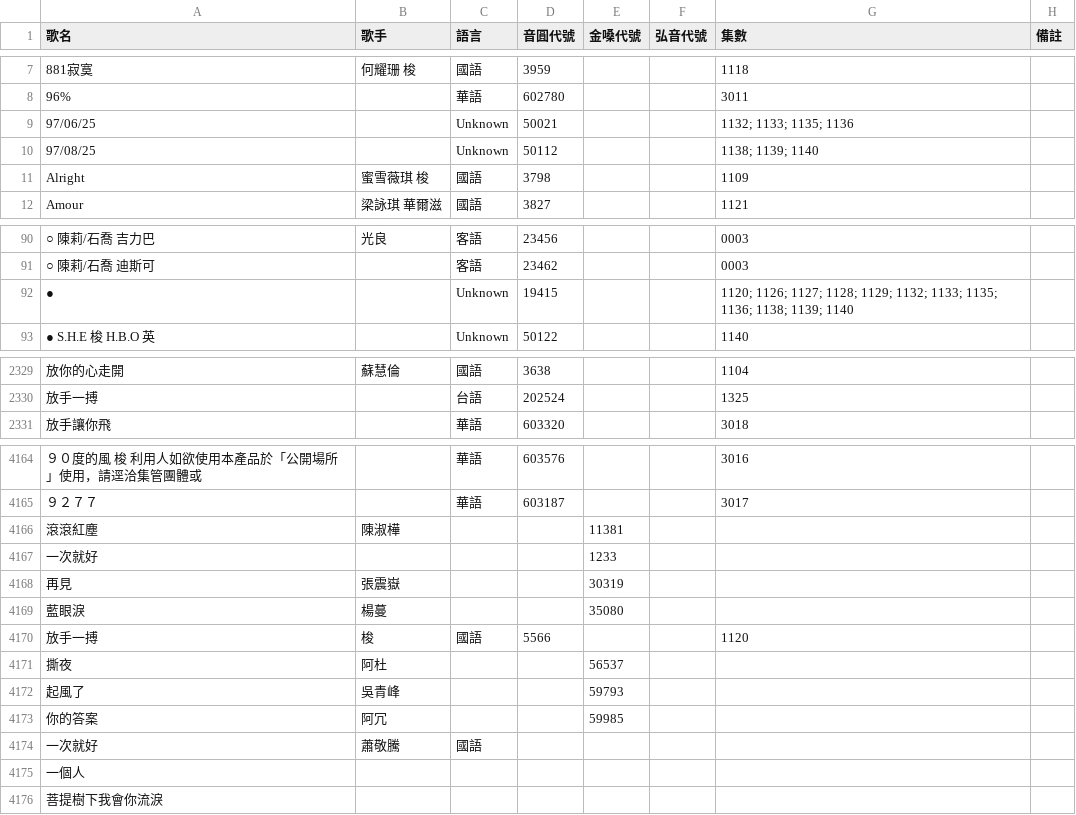
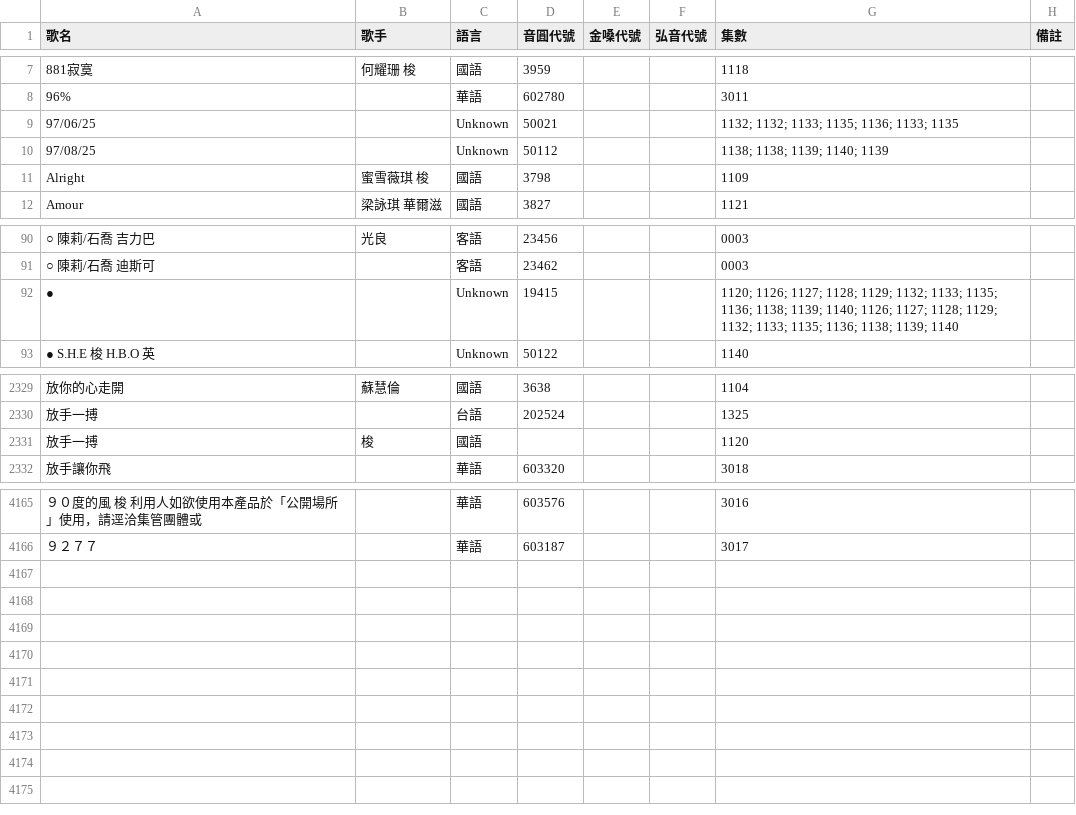
Before and after one commit to z5zsmydnnm-cell/KTV-SONG, a CSV file: songs/master.csv, drawn as a sheet; only a part is shown, gaps mark what is left out; removed rows and columns are numbered as before the commit, all else as after; the diff covers the shown part only; the diff names each change by its address in the sheet, - before the commit and + after, or states it on an @@ line.

Commit message:
data: update KTV song database 2026-07-13 15:31

```diff
--- a/songs/master.csv
+++ b/songs/master.csv
-G9 (集數): 1132; 1133; 1135; 1136
+G9 (集數): 1132; 1132; 1133; 1135; 1136; 1133; 1135
-G10 (集數): 1138; 1139; 1140
+G10 (集數): 1138; 1138; 1139; 1140; 1139
-G92 (集數): …1138; 1139; 1140
+G92 (集數): …1138; 1139; 1140; 1126; 1127; 1128; 1129; 1132; 1133; 1135; 1136; 1138; 1139; 1140
+row 2331: 放手一搏 | 梭 | 國語 |  |  |  | 1120
-row 4166: 滾滾紅塵 | 陳淑樺 |  |  | 11381
-row 4167: 一次就好 |  |  |  | 1233
-row 4168: 再見 | 張震嶽 |  |  | 30319
-row 4169: 藍眼淚 | 楊蔓 |  |  | 35080
-row 4170: 放手一搏 | 梭 | 國語 | 5566 |  |  | 1120
-row 4171: 撕夜 | 阿杜 |  |  | 56537
-row 4172: 起風了 | 吳青峰 |  |  | 59793
-row 4173: 你的答案 | 阿冗 |  |  | 59985
-row 4174: 一次就好 | 蕭敬騰 | 國語
-row 4175: 一個人
-row 4176: 菩提樹下我會你流淚
```
Also changed, not shown: 2 edited cells elsewhere in this file.
